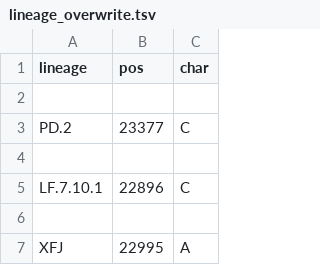
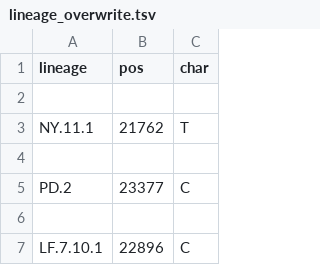
Before and after one commit to neherlab/nextclade_data_workflows, a TSV file: sars-cov-2/profiles/clades/lineage_overwrite.tsv, drawn as a sheet; only a part is shown; the shorter side is filled out with more unchanged rows; the diff names each change by its address in the sheet, - before the commit and + after, or states it on an @@ line.

Commit message:
Improve overwrite

```diff
--- a/sars-cov-2/profiles/clades/lineage_overwrite.tsv
+++ b/sars-cov-2/profiles/clades/lineage_overwrite.tsv
+row 3: NY.11.1 | 21762 | T
+row 4: (empty)
```
